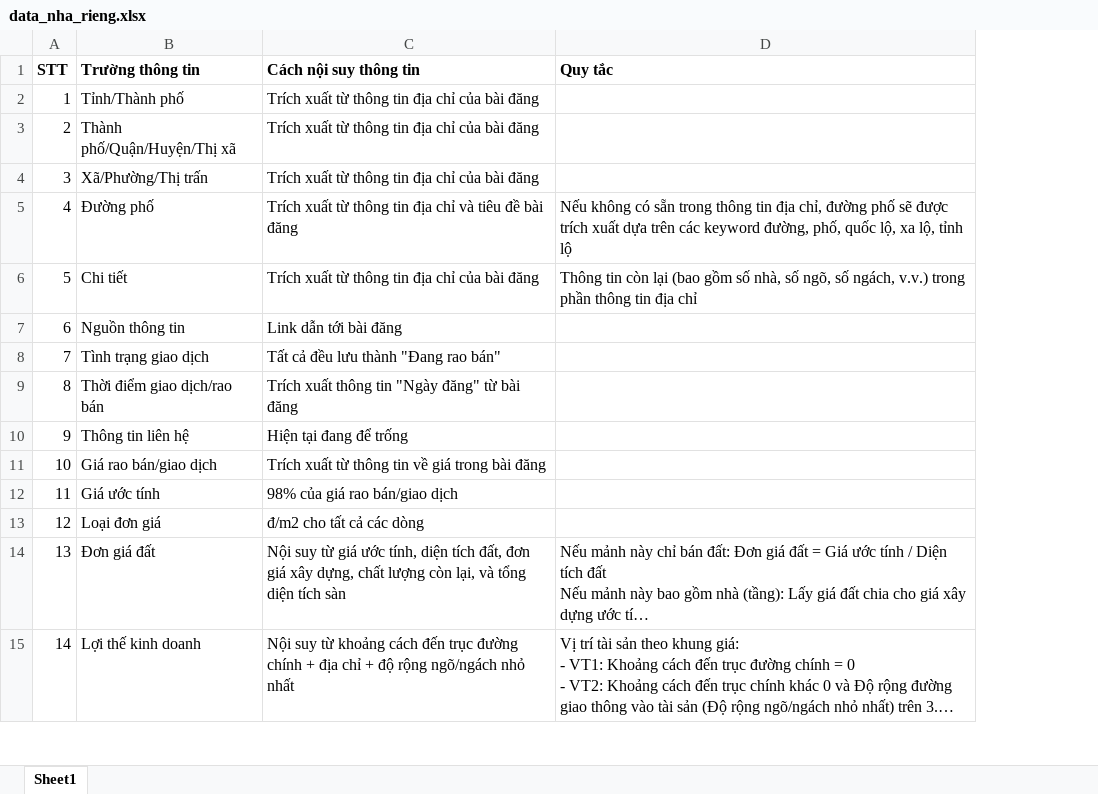
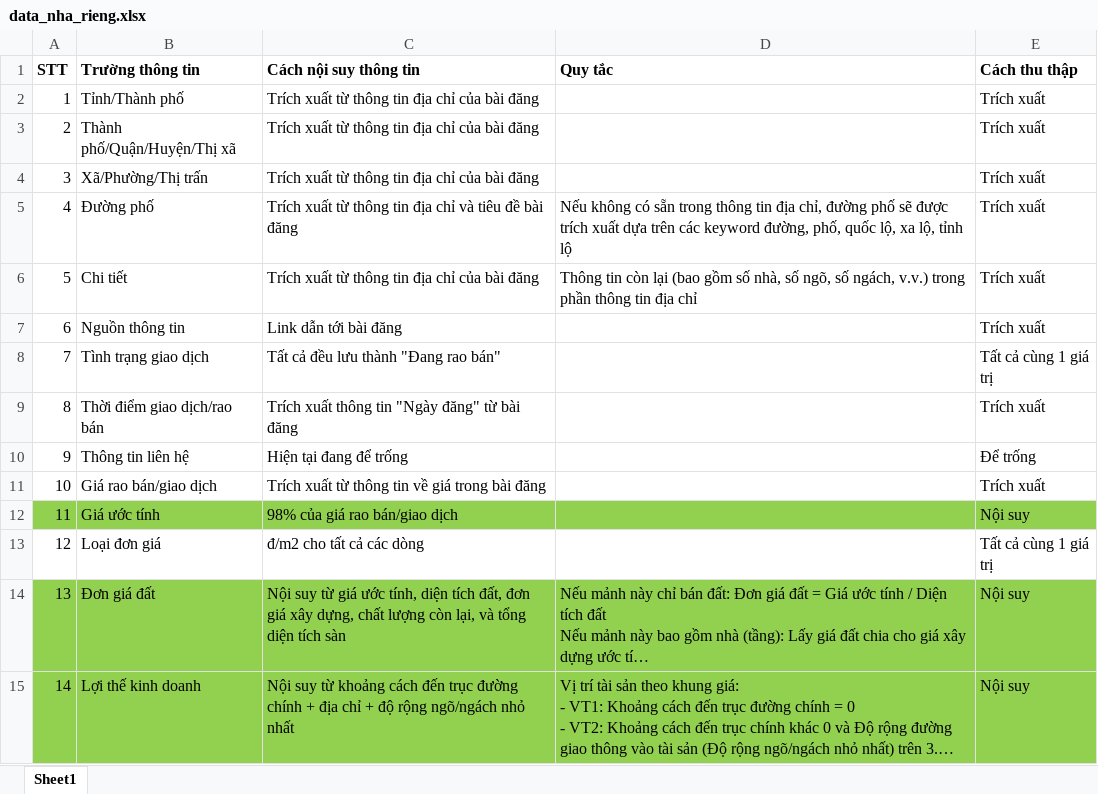
Before and after one commit to PhamMaiLinh-2403/estates-scraping-bds, an Excel workbook: Scrape Logic/data_nha_rieng.xlsx, sheet Sheet1, drawn as a sheet; only a part is shown; long unchanged cells end in …; values as stored, in another font and other column widths than the file's, no borders; the diff covers the shown part only; the diff names each change by its address in the sheet, - before the commit and + after, or states it on an @@ line.

```diff
--- a/Scrape Logic/data_nha_rieng.xlsx (sheet Sheet1)
+++ b/Scrape Logic/data_nha_rieng.xlsx (sheet Sheet1)
+column E (Cách thu thập), rows 2-15: Trích xuất | Trích xuất | Trích xuất | Trích xuất | Trích xuất | Trích xuất | Tất cả cùng 1 giá trị | Trích xuất | Để trống | Trích xuất | Nội suy | Tất cả cùng 1 giá trị | Nội suy | Nội suy
-A12:D12 fill: none
+A12:D12 fill: #92D050
-A14:D15 fill: none
+A14:D15 fill: #92D050
```
Also changed, not shown: 1 edited cell and cell formats elsewhere in this sheet, 8 other files.
